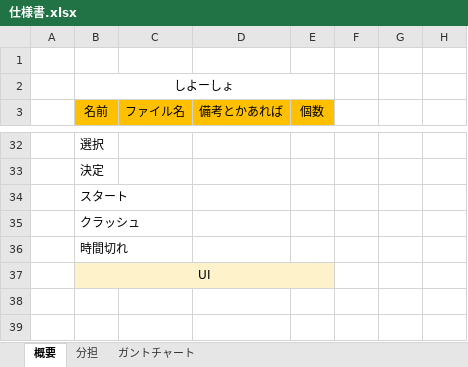
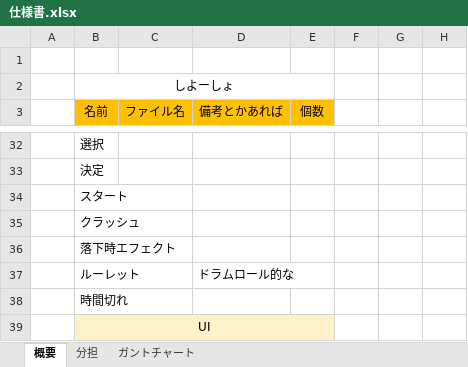
Before and after one commit to MizukiKato0416/sotsugyou_time_kato, an Excel workbook: 仕様書.xlsx, sheet 概要, drawn as a sheet; only a part is shown, gaps mark what is left out; values as stored, in another font and other column widths than the file's, no borders; the diff names each change by its address in the sheet, - before the commit and + after, or states it on an @@ line.

```diff
--- a/仕様書.xlsx (sheet 概要)
+++ b/仕様書.xlsx (sheet 概要)
+row 36:  | 落下時エフェクト
+row 37:  | ルーレット |  | ドラムロール的な
```
Also changed, not shown: sheet ガントチャート, 1 other file.
